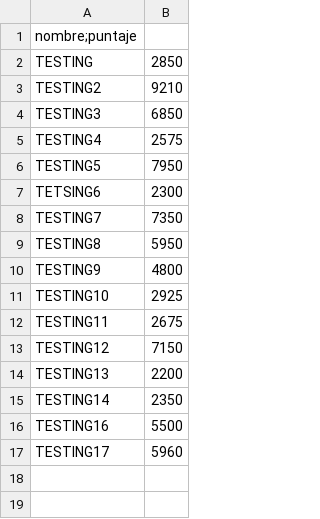
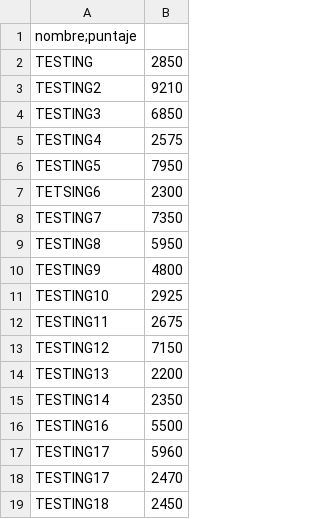
Before and after one commit to nicosk8/TPFinal_Div317_Heck_Nicole, a CSV file: puntajes.csv, drawn as a sheet.

```diff
--- a/puntajes.csv
+++ b/puntajes.csv
@@ -17 +17,3 @@ TESTING16,5500
 TESTING17,5960
+TESTING17,2470
+TESTING18,2450
```
Also changed, not shown: 11 other files.
